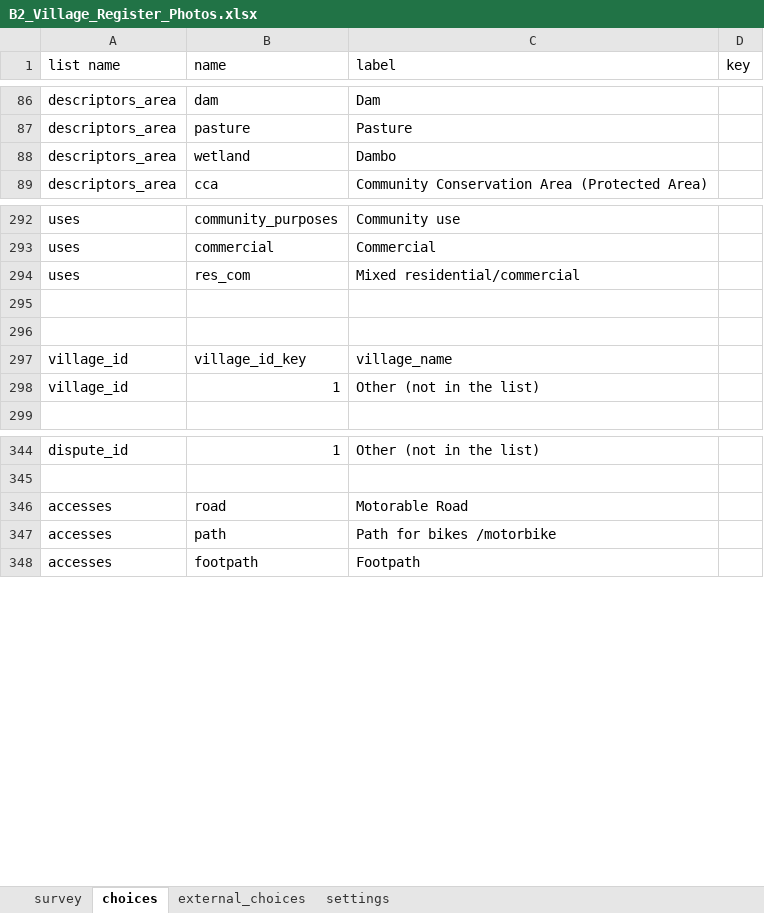
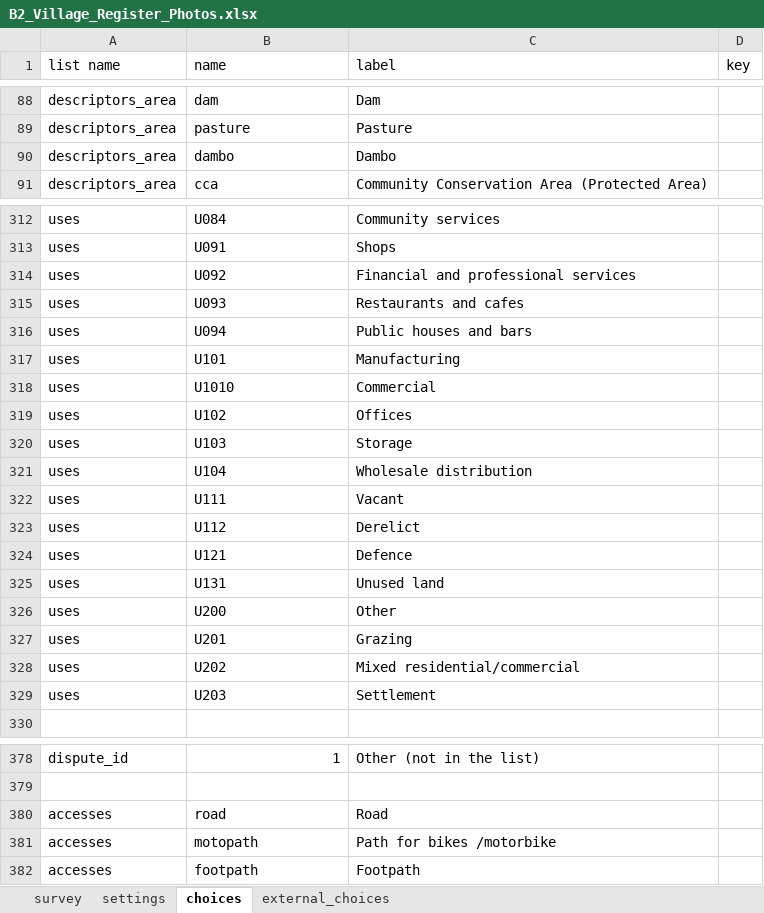
Before and after one commit to ilrg/odk_forms, an Excel workbook: B2_Village_Register_Photos.xlsx, sheet choices, drawn as a sheet; only a part is shown, gaps mark what is left out; values as stored, in another font and other column widths than the file's, no cell formats; conditional formats not drawn; removed rows and columns are numbered as before the commit, all else as after; the diff covers the shown part only; the diff names each change by its address in the sheet, - before the commit and + after, or states it on an @@ line.

```diff
--- a/B2_Village_Register_Photos.xlsx (sheet choices)
+++ b/B2_Village_Register_Photos.xlsx (sheet choices)
@@ sheet tab order changed: survey | settings | choices | external_choices @@
-B90 (name): wetland
+B90 (name): dambo
-B312 (name): community_purposes
+B312 (name): U084
-C312 (label): Community use
+C312 (label): Community services
+row 313: uses | U091 | Shops
+row 314: uses | U092 | Financial and professional services
+row 315: uses | U093 | Restaurants and cafes
+row 316: uses | U094 | Public houses and bars
+row 317: uses | U101 | Manufacturing
-B318 (name): commercial
+B318 (name): U1010
+row 319: uses | U102 | Offices
+row 320: uses | U103 | Storage
+row 321: uses | U104 | Wholesale distribution
+row 322: uses | U111 | Vacant
+row 323: uses | U112 | Derelict
+row 324: uses | U121 | Defence
+row 325: uses | U131 | Unused land
+row 326: uses | U200 | Other
+row 327: uses | U201 | Grazing
-B328 (name): res_com
+B328 (name): U202
-row 329: (empty)
+row 329: uses | U203 | Settlement
-row 296: (empty)
@@ row 297 moved to row 410: village_id @@
@@ row 298 moved to row 411: village_id @@
-C380 (label): Motorable Road
+C380 (label): Road
-B381 (name): path
+B381 (name): motopath
```
Also changed, not shown: 55 added rows, 8 removed rows, 4 moved rows and 94 edited cells elsewhere in this sheet, sheet external_choices, sheet settings, cell formats.
